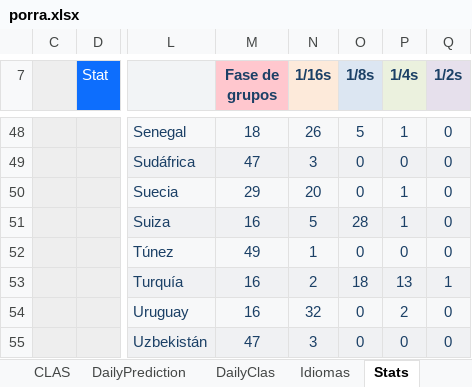
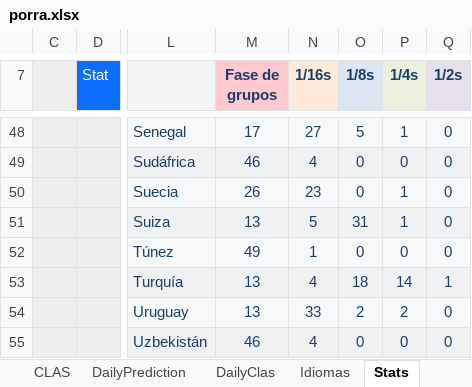
Before and after one commit to metaporramundial2026/porra, an Excel workbook: porra.xlsx, sheet Stats, drawn as a sheet; only a part is shown, gaps mark what is left out; values as stored, in another font and other column widths than the file's, no borders; charts and pictures and conditional formats not drawn; the diff covers the shown part only; the diff names each change by its address in the sheet, - before the commit and + after, or states it on an @@ line.

```diff
--- a/porra.xlsx (sheet Stats)
+++ b/porra.xlsx (sheet Stats)
-M48 (Fase de grupos): 18
+M48 (Fase de grupos): 17
-N48 (1/16s): 26
+N48 (1/16s): 27
-M49 (Fase de grupos): 47
+M49 (Fase de grupos): 46
-N49 (1/16s): 3
+N49 (1/16s): 4
-M50 (Fase de grupos): 29
+M50 (Fase de grupos): 26
-N50 (1/16s): 20
+N50 (1/16s): 23
-M51 (Fase de grupos): 16
+M51 (Fase de grupos): 13
-O51 (1/8s): 28
+O51 (1/8s): 31
-M53:M54 (Fase de grupos): 16
+M53:M54 (Fase de grupos): 13
-N53 (1/16s): 2
+N53 (1/16s): 4
-P53 (1/4s): 13
+P53 (1/4s): 14
-N54 (1/16s): 32
+N54 (1/16s): 33
-O54 (1/8s): 0
+O54 (1/8s): 2
-M55 (Fase de grupos): 47
+M55 (Fase de grupos): 46
-N55 (1/16s): 3
+N55 (1/16s): 4
```
Also changed, not shown: 1 added row, 1 removed row and 99 edited cells elsewhere in this sheet, sheet ADMIN, sheet DailyPrediction, sheet CLAS, sheet DailyClas, formulas that keep their value, charts or pictures.
